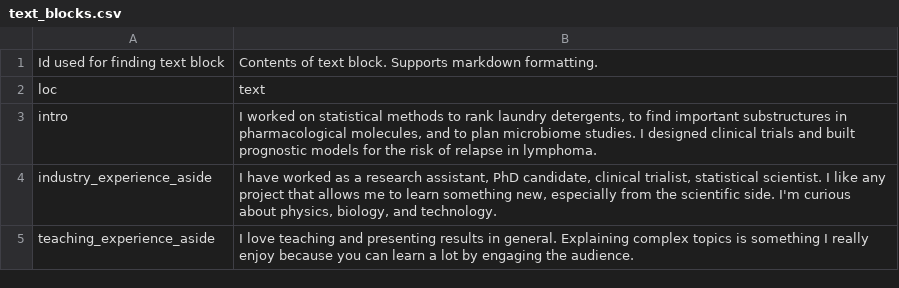
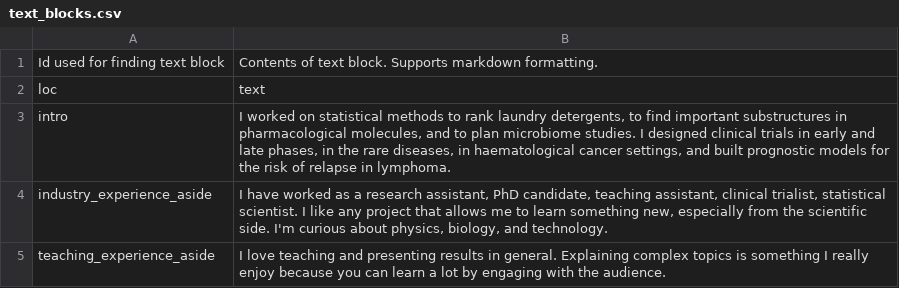
Before and after one commit to mafed/datadrivencv, a CSV file: data/text_blocks.csv, drawn as a sheet.

```diff
--- a/data/text_blocks.csv
+++ b/data/text_blocks.csv
@@ -2,5 +2,5 @@ Id used for finding text block,Contents of text block. Supports markdown formatt
 loc,text
-intro,"I worked on statistical methods to rank laundry detergents, to find important substructures in pharmacological molecules, and to plan microbiome studies. I designed clinical trials and built prognostic models for the risk of relapse in lymphoma."
-industry_experience_aside,"I have worked as a research assistant, PhD candidate, clinical trialist, statistical scientist. I like any project that allows me to learn something new, especially from the scientific side. I'm curious about physics, biology, and technology."
-teaching_experience_aside,"
-I love teaching and presenting results in general. Explaining complex topics is something I really enjoy because you can learn a lot by engaging the audience."
+intro,"I worked on statistical methods to rank laundry detergents, to find important substructures in pharmacological molecules, and to plan microbiome studies. I designed clinical trials in early and late phases, in the rare diseases, in haematological cancer settings, and built prognostic models for the risk of relapse in lymphoma."
+industry_experience_aside,"I have worked as a research assistant, PhD candidate, teaching assistant, clinical trialist, statistical scientist. I like any project that allows me to learn something new, especially from the scientific side. I'm curious about physics, biology, and technology."
+teaching_experience_aside,"
+I love teaching and presenting results in general. Explaining complex topics is something I really enjoy because you can learn a lot by engaging with the audience."
```
Also changed, not shown: data/contact_info.csv, data/entries.csv, 4 other files.
